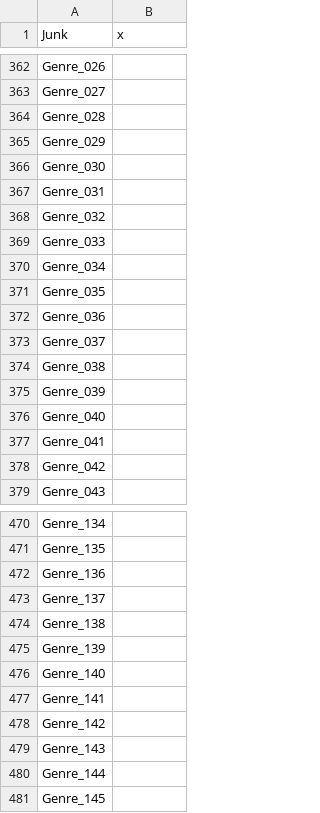
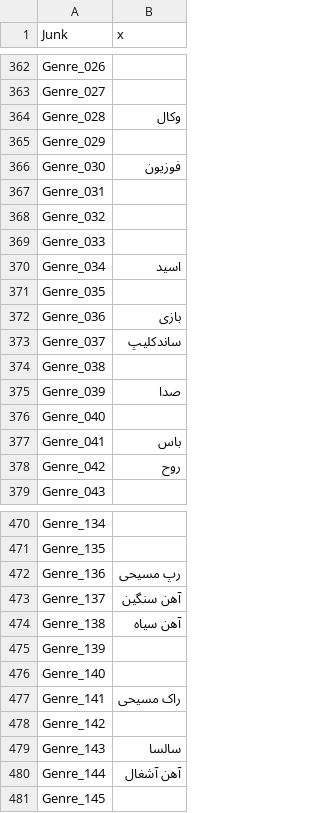
Before and after one commit to MediaArea/MediaInfo, a CSV file: Source/Ressource/Plugin/Language/fa.csv, drawn as a sheet; only a part is shown, gaps mark what is left out; the diff covers the shown part only.

```diff
--- a/Source/Ressource/Plugin/Language/fa.csv
+++ b/Source/Ressource/Plugin/Language/fa.csv
@@ -363,5 +363,5 @@ Genre_026
 Genre_027
-Genre_028
+Genre_028;وکال
 Genre_029
-Genre_030
+Genre_030;فوزیون
 Genre_031
@@ -369,11 +369,11 @@ Genre_032
 Genre_033
-Genre_034
+Genre_034;اسید
 Genre_035
-Genre_036
-Genre_037
+Genre_036;بازی
+Genre_037;ساندکلیپ
 Genre_038
-Genre_039
+Genre_039;صدا
 Genre_040
-Genre_041
-Genre_042
+Genre_041;باس
+Genre_042;روح
 Genre_043
@@ -471,11 +471,11 @@ Genre_134
 Genre_135
-Genre_136
-Genre_137
-Genre_138
+Genre_136;رپ مسیحی
+Genre_137;آهن سنگین
+Genre_138;آهن  سیاه
 Genre_139
 Genre_140
-Genre_141
+Genre_141;راک مسیحی
 Genre_142
-Genre_143
-Genre_144
+Genre_143;سالسا
+Genre_144;آهن آشغال
 Genre_145
```
Also changed, not shown: 107 edited cells elsewhere in this file, Source/Ressource/Language.csv, 1 other file.
